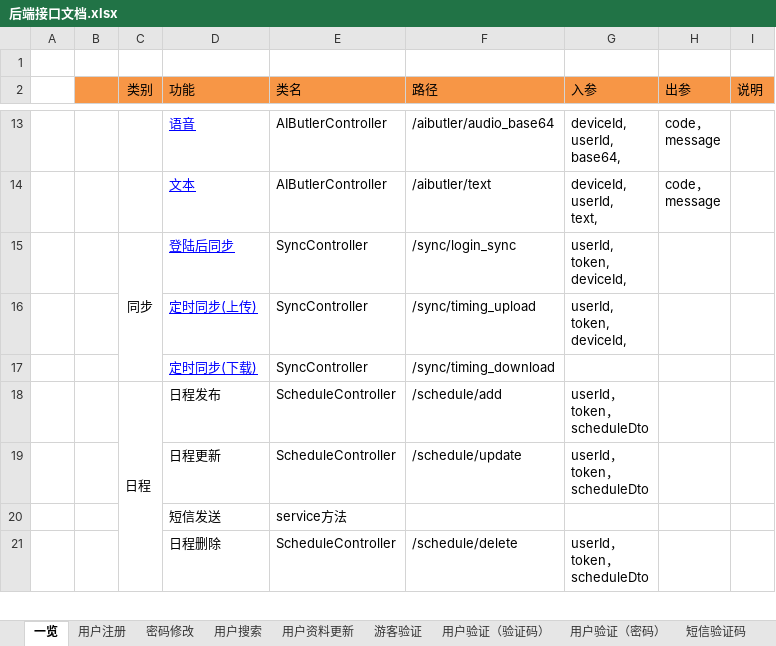
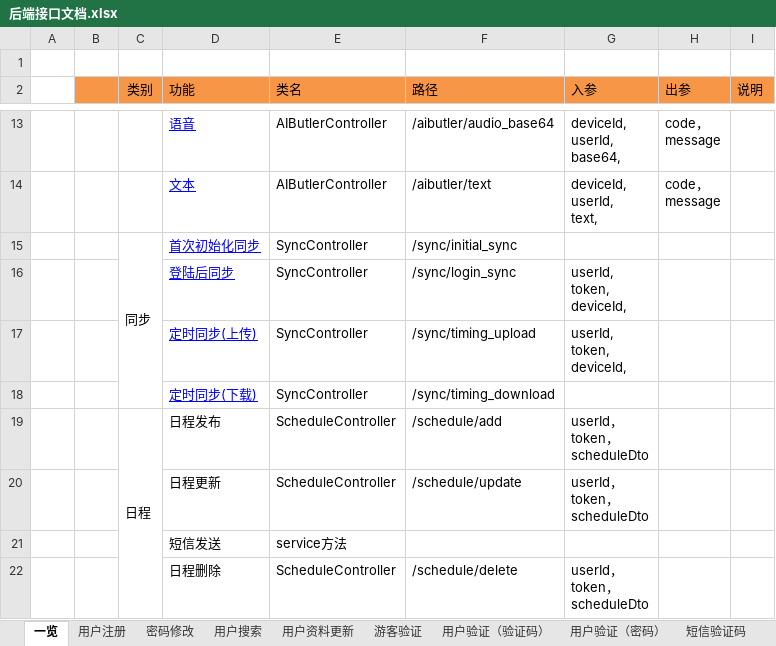
Before and after one commit to XJ-GTD/GTD2, an Excel workbook: A-开发相关文档素材/1.一期接口文档/后端接口文档.xlsx, sheet 一览, drawn as a sheet; only a part is shown, gaps mark what is left out; values as stored, in another font and other column widths than the file's, no borders; removed rows and columns are numbered as before the commit, all else as after; the diff names each change by its address in the sheet, - before the commit and + after, or states it on an @@ line.

```diff
--- a/A-开发相关文档素材/1.一期接口文档/后端接口文档.xlsx (sheet 一览)
+++ b/A-开发相关文档素材/1.一期接口文档/后端接口文档.xlsx (sheet 一览)
+row 15:  |  | 同步 | 首次初始化同步 | SyncController | /sync/initial_sync
-C16 (类别): 同步
+C16 (类别): (empty)
-C15:C17 merged
```
Also changed, not shown: A-开发相关文档素材/2.数据库表/客户端数据表字典.xlsx, A-开发相关文档素材/5.其他文档/问题汇总及解决方案.xlsx, 17 other files.
